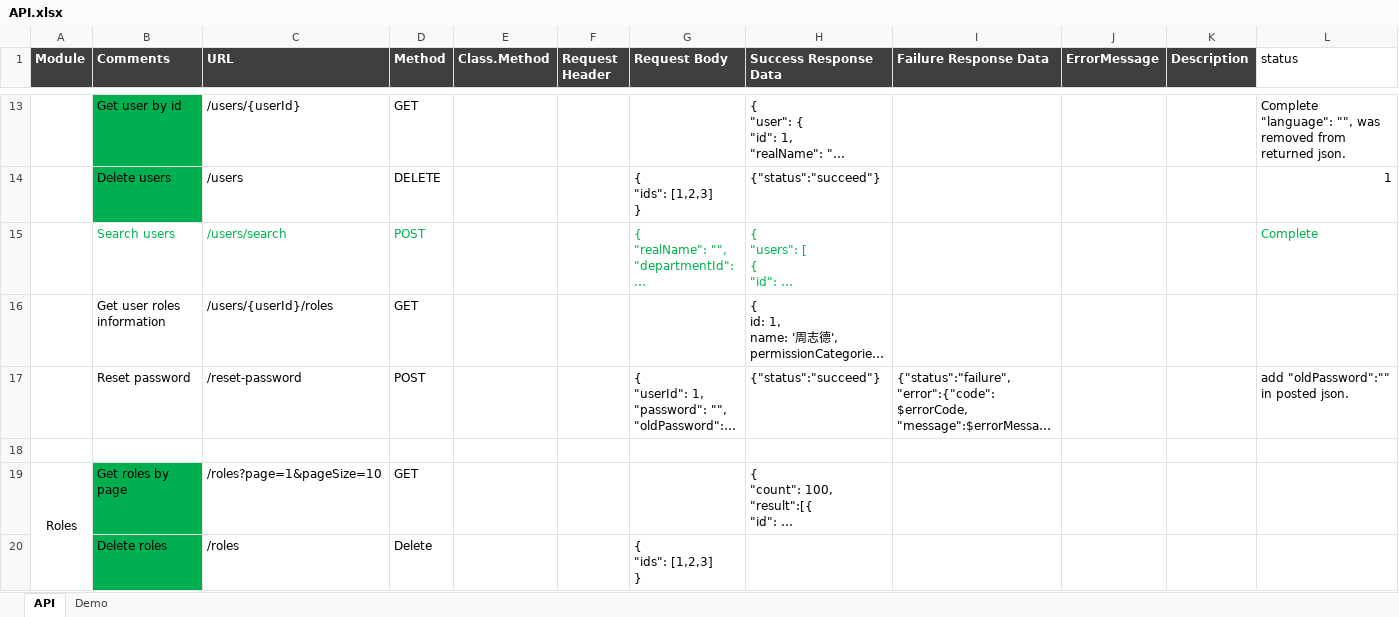
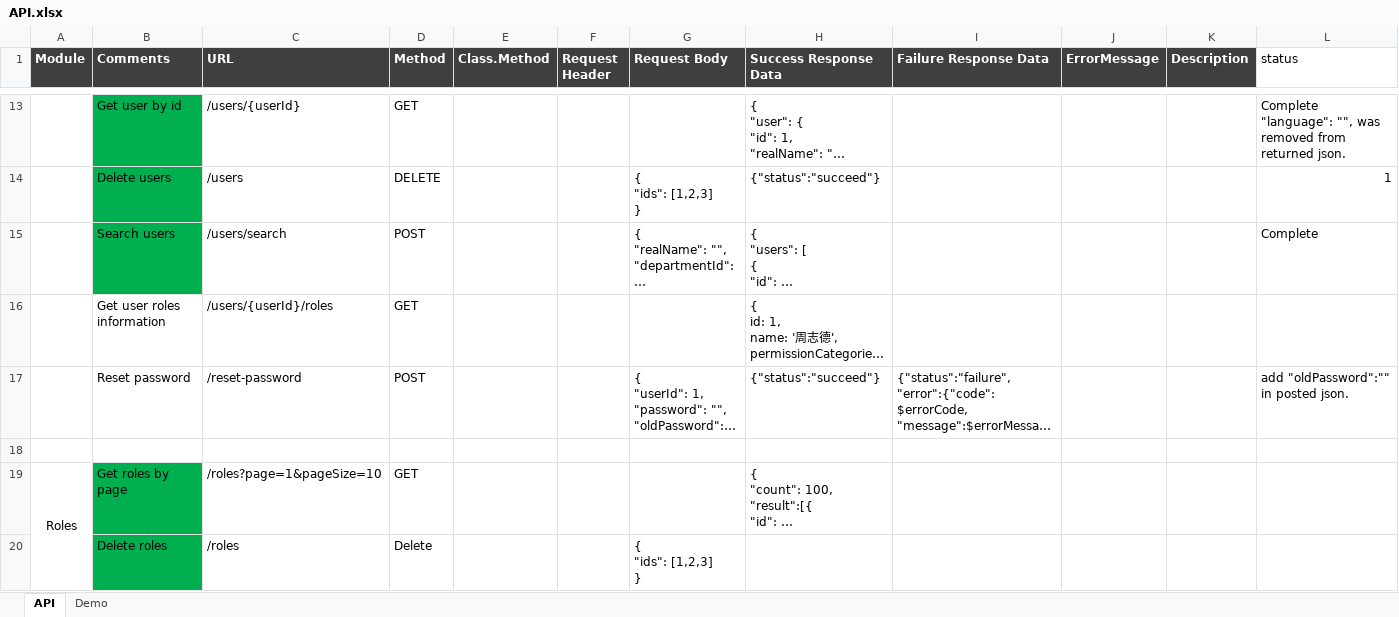
Before and after one commit to s3d-medical/s3d-medical, an Excel workbook: code/s3d/document/design/API.xlsx, sheet API, drawn as a sheet; only a part is shown, gaps mark what is left out; long unchanged cells end in …; values as stored, in another font and other column widths than the file's, no borders; the diff names each change by its address in the sheet, - before the commit and + after, or states it on an @@ line.

```diff
--- a/code/s3d/document/design/API.xlsx (sheet API)
+++ b/code/s3d/document/design/API.xlsx (sheet API)
-B15 fill: none
+B15 fill: #00B050
-B15:D15 text colour: #00B050
+B15:D15 text colour: black
-G15:H15 text colour: #00B050
+G15:H15 text colour: black
-L15 text colour: #00B050
+L15 text colour: black
```
Also changed, not shown: 4 other files.
